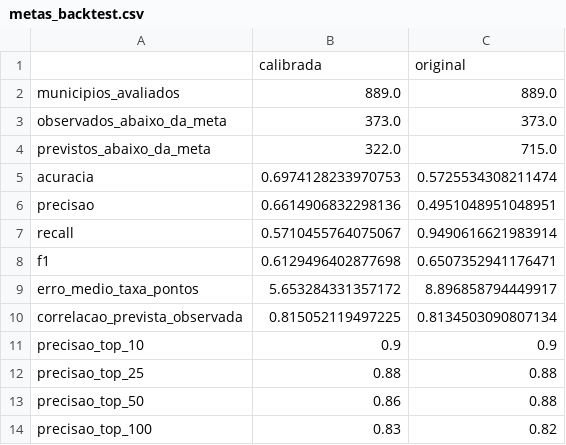
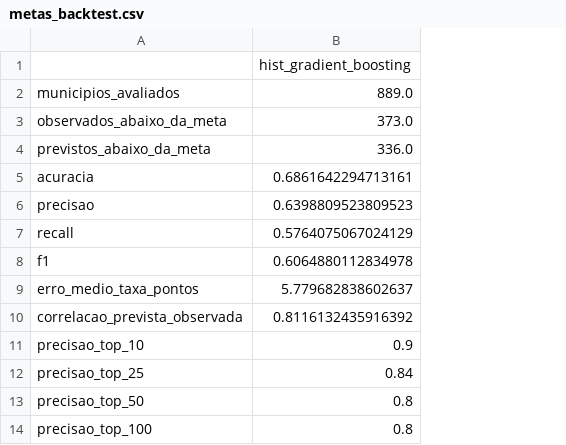
Before and after one commit to LiraJoviniano/tech-challenge-fase3, a CSV file: reports/modelagem/metas_backtest.csv, drawn as a sheet; removed rows and columns are numbered as before the commit, all else as after; the diff names each change by its address in the sheet, - before the commit and + after, or states it on an @@ line.

```diff
--- a/reports/modelagem/metas_backtest.csv
+++ b/reports/modelagem/metas_backtest.csv
-column B, rows 1-14: calibrada | 889.0 | 373.0 | 322.0 | 0.6974128233970753 | 0.6614906832298136 | 0.5710455764075067 | 0.6129496402877698 | 5.653284331357172 | 0.815052119497225 | 0.9 | 0.88 | 0.86 | 0.83
-column C, rows 1-14: original | 889.0 | 373.0 | 715.0 | 0.5725534308211474 | 0.4951048951048951 | 0.9490616621983914 | 0.6507352941176471 | 8.896858794449917 | 0.8134503090807134 | 0.9 | 0.88 | 0.88 | 0.82
+column B, rows 1-14: hist_gradient_boosting | 889.0 | 373.0 | 336.0 | 0.6861642294713161 | 0.6398809523809523 | 0.5764075067024129 | 0.6064880112834978 | 5.779682838602637 | 0.8116132435916392 | 0.9 | 0.84 | 0.8 | 0.8
```
Also changed, not shown: reports/modelagem/calibracao_hist_gradient_boosting_decis.csv, reports/modelagem/calibracao_regressao_logistica_decis.csv, 13 other files.
